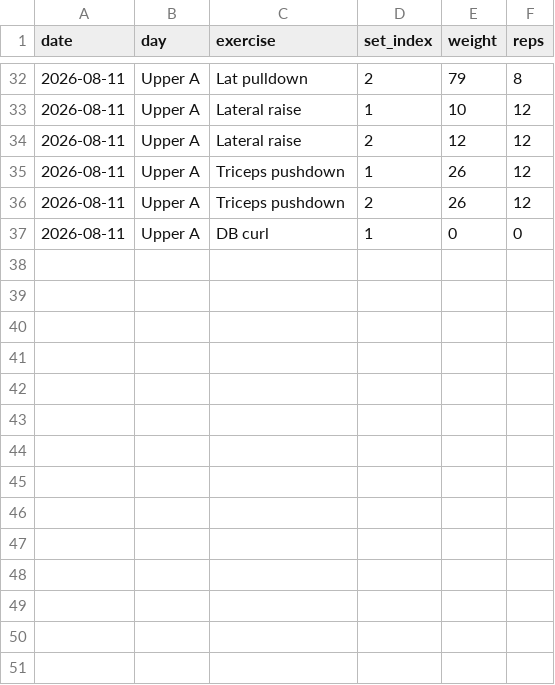
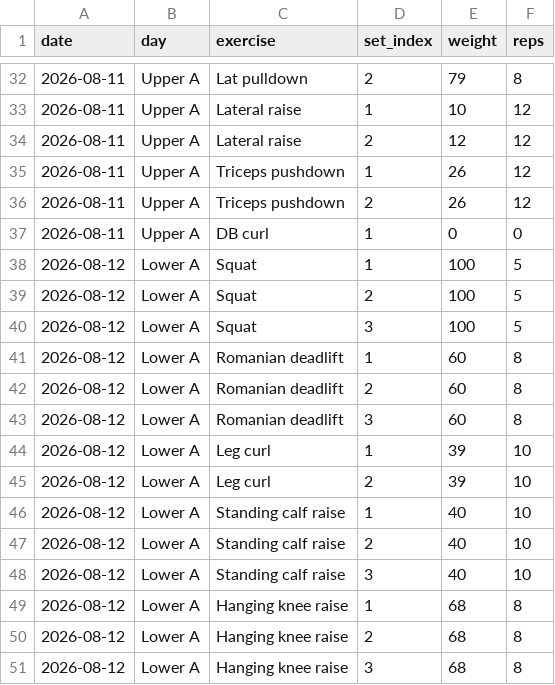
Before and after one commit to a-a-ron2/workouts, a CSV file: workout-log.csv, drawn as a sheet; only a part is shown, gaps mark what is left out; the diff names each change by its address in the sheet, - before the commit and + after, or states it on an @@ line.

Commit message:
Log Lower A - 2026-08-12

```diff
--- a/workout-log.csv
+++ b/workout-log.csv
+row 38: 2026-08-12 | Lower A | Squat | 1 | 100 | 5
+row 39: 2026-08-12 | Lower A | Squat | 2 | 100 | 5
+row 40: 2026-08-12 | Lower A | Squat | 3 | 100 | 5
+row 41: 2026-08-12 | Lower A | Romanian deadlift | 1 | 60 | 8
+row 42: 2026-08-12 | Lower A | Romanian deadlift | 2 | 60 | 8
+row 43: 2026-08-12 | Lower A | Romanian deadlift | 3 | 60 | 8
+row 44: 2026-08-12 | Lower A | Leg curl | 1 | 39 | 10
+row 45: 2026-08-12 | Lower A | Leg curl | 2 | 39 | 10
+row 46: 2026-08-12 | Lower A | Standing calf raise | 1 | 40 | 10
+row 47: 2026-08-12 | Lower A | Standing calf raise | 2 | 40 | 10
+row 48: 2026-08-12 | Lower A | Standing calf raise | 3 | 40 | 10
+row 49: 2026-08-12 | Lower A | Hanging knee raise | 1 | 68 | 8
+row 50: 2026-08-12 | Lower A | Hanging knee raise | 2 | 68 | 8
+row 51: 2026-08-12 | Lower A | Hanging knee raise | 3 | 68 | 8
```
